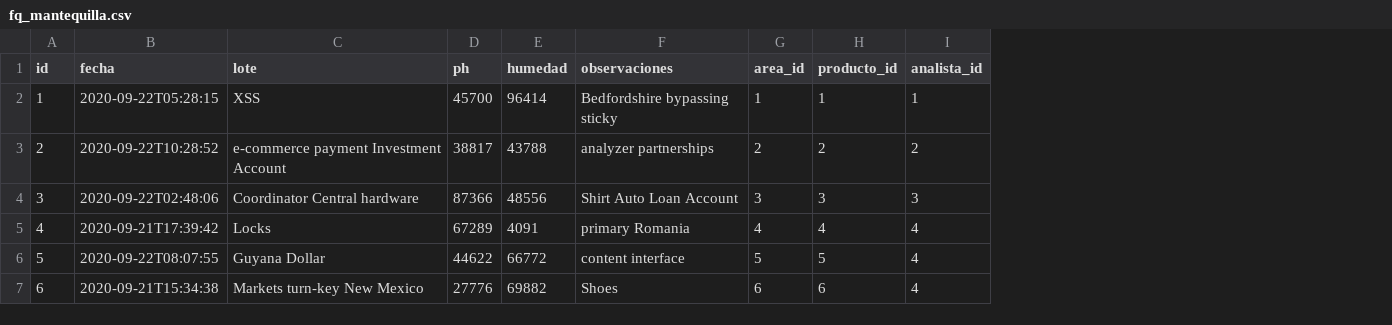
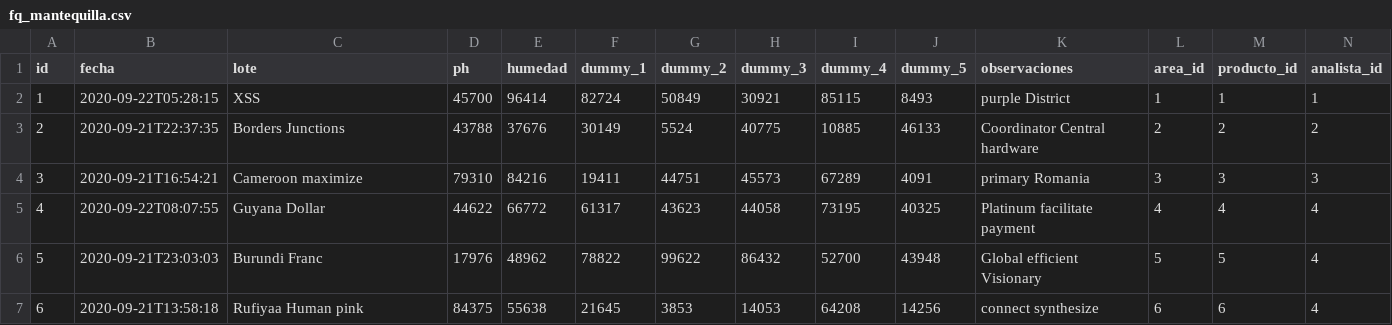
Before and after one commit to ludwigrubio/labprovidencia, a CSV file: src/main/resources/config/liquibase/fake-data/fq_mantequilla.csv, drawn as a sheet; only a part is shown; addresses are those after the commit; the diff covers the shown part only; the diff names each change by its address in the sheet, - before the commit and + after, or states it on an @@ line.

```diff
--- a/src/main/resources/config/liquibase/fake-data/fq_mantequilla.csv
+++ b/src/main/resources/config/liquibase/fake-data/fq_mantequilla.csv
+column F (dummy_1), rows 2-7: 82724 | 30149 | 19411 | 61317 | 78822 | 21645
+column G (dummy_2), rows 2-7: 50849 | 5524 | 44751 | 43623 | 99622 | 3853
+column H (dummy_3), rows 2-7: 30921 | 40775 | 45573 | 44058 | 86432 | 14053
+column I (dummy_4), rows 2-7: 85115 | 10885 | 67289 | 73195 | 52700 | 64208
+column J (dummy_5), rows 2-7: 8493 | 46133 | 4091 | 40325 | 43948 | 14256
-K2 (observaciones): Bedfordshire bypassing sticky
+K2 (observaciones): purple District
-B3 (fecha): 2020-09-22T10:28:52
+B3 (fecha): 2020-09-21T22:37:35
-C3 (lote): e-commerce payment Investment Account
+C3 (lote): Borders Junctions
-D3 (ph): 38817
+D3 (ph): 43788
-E3 (humedad): 43788
+E3 (humedad): 37676
-K3 (observaciones): analyzer partnerships
+K3 (observaciones): Coordinator Central hardware
-B4 (fecha): 2020-09-22T02:48:06
+B4 (fecha): 2020-09-21T16:54:21
-C4 (lote): Coordinator Central hardware
+C4 (lote): Cameroon maximize
-D4 (ph): 87366
+D4 (ph): 79310
-E4 (humedad): 48556
+E4 (humedad): 84216
-K4 (observaciones): Shirt Auto Loan Account
+K4 (observaciones): primary Romania
-B5 (fecha): 2020-09-21T17:39:42
+B5 (fecha): 2020-09-22T08:07:55
-C5 (lote): Locks
+C5 (lote): Guyana Dollar
-D5 (ph): 67289
+D5 (ph): 44622
-E5 (humedad): 4091
+E5 (humedad): 66772
-K5 (observaciones): primary Romania
+K5 (observaciones): Platinum facilitate payment
-B6 (fecha): 2020-09-22T08:07:55
+B6 (fecha): 2020-09-21T23:03:03
-C6 (lote): Guyana Dollar
+C6 (lote): Burundi Franc
-D6 (ph): 44622
+D6 (ph): 17976
-E6 (humedad): 66772
+E6 (humedad): 48962
-K6 (observaciones): content interface
+K6 (observaciones): Global efficient Visionary
-B7 (fecha): 2020-09-21T15:34:38
+B7 (fecha): 2020-09-21T13:58:18
-C7 (lote): Markets turn-key New Mexico
+C7 (lote): Rufiyaa Human pink
-D7 (ph): 27776
+D7 (ph): 84375
-E7 (humedad): 69882
+E7 (humedad): 55638
-K7 (observaciones): Shoes
+K7 (observaciones): connect synthesize
```
Also changed, not shown: 20 edited cells elsewhere in this file, src/main/resources/config/liquibase/fake-data/fq_leche.csv, src/main/resources/config/liquibase/fake-data/fq_queso.csv, 53 other files.
